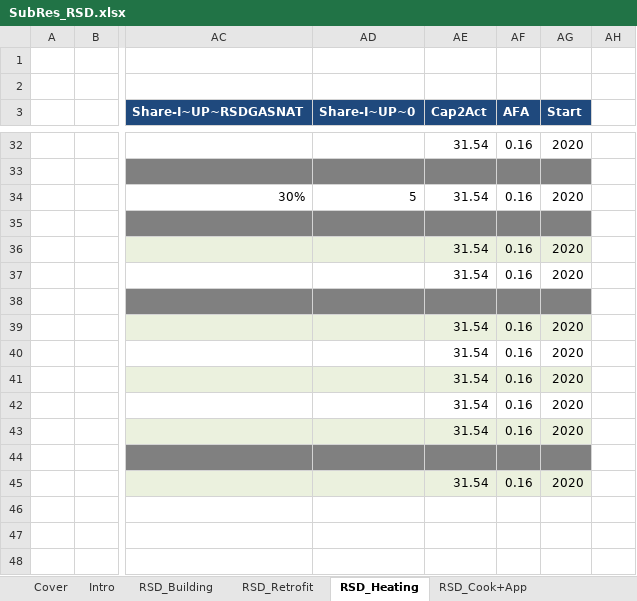
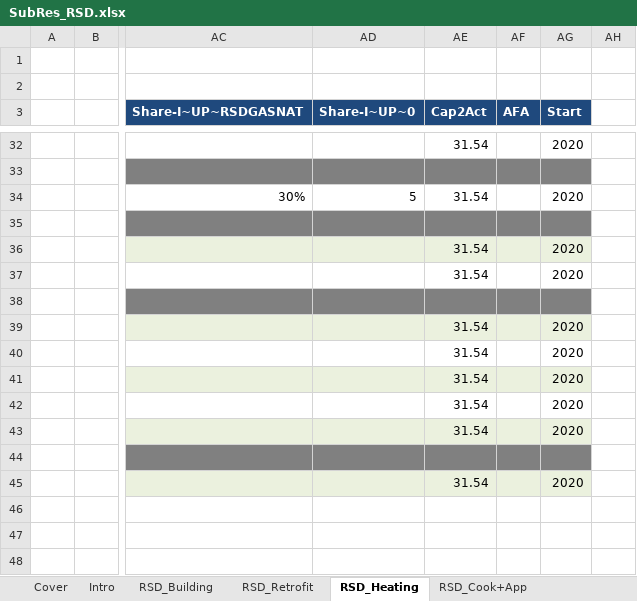
Before and after one commit to MaREI-EPMG/TIM-archived, an Excel workbook: SubRES_TMPL/SubRes_RSD.xlsx, sheet RSD_Heating, drawn as a sheet; only a part is shown, gaps mark what is left out; values as stored, in another font and other column widths than the file's, no borders; charts and pictures not drawn; the diff covers the shown part only; the diff names each change by its address in the sheet, - before the commit and + after, or states it on an @@ line.

```diff
--- a/SubRES_TMPL/SubRes_RSD.xlsx (sheet RSD_Heating)
+++ b/SubRES_TMPL/SubRes_RSD.xlsx (sheet RSD_Heating)
-AF32 (AFA): 0.16
+AF32 (AFA): (empty)
-AF34 (AFA): 0.16
+AF34 (AFA): (empty)
-AF36:AF37 (AFA): 0.16
+AF36:AF37 (AFA): (empty)
-AF39:AF43 (AFA): 0.16
+AF39:AF43 (AFA): (empty)
-AF45 (AFA): 0.16
+AF45 (AFA): (empty)
```
Also changed, not shown: 83 edited cells elsewhere in this sheet.
